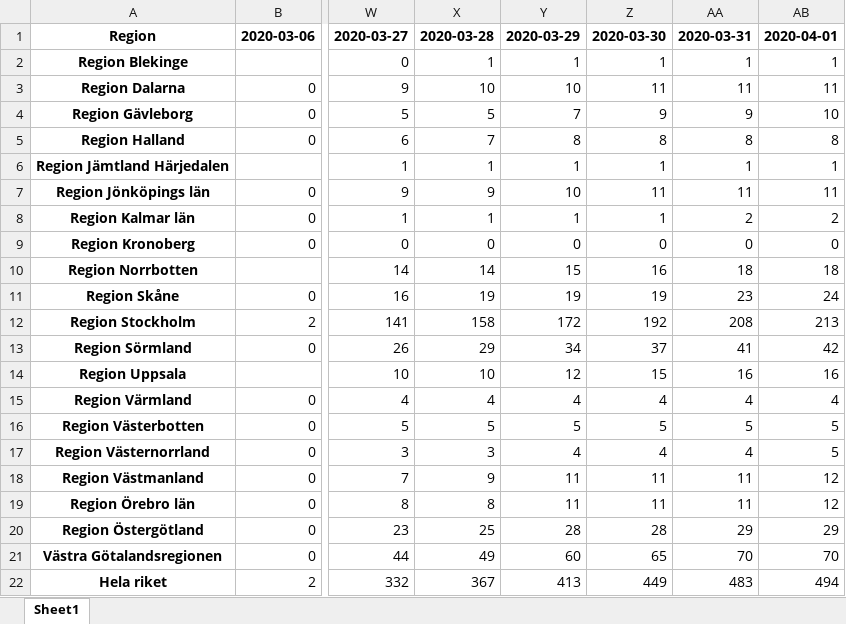
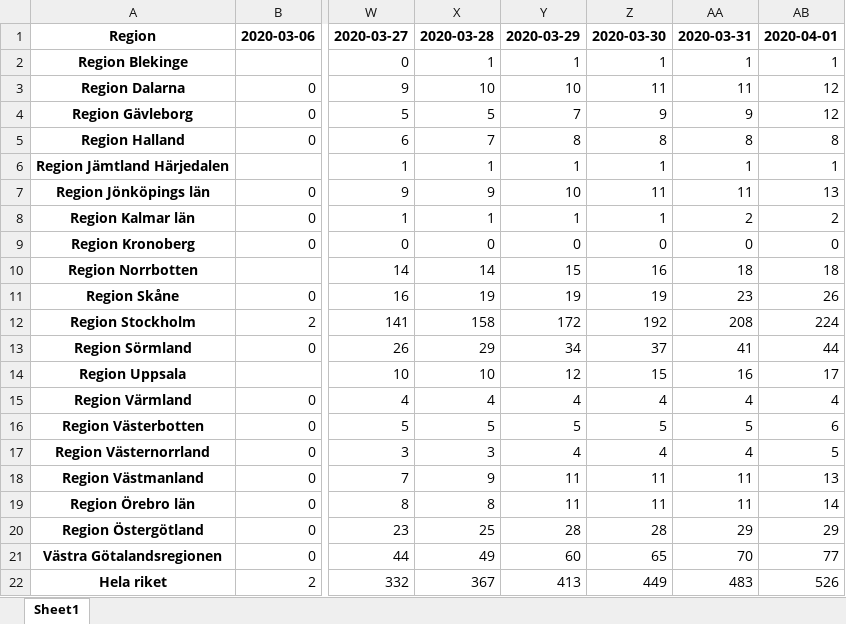
Before and after one commit to Virreb/vardoptimeraren, an Excel workbook: data/interim/iva_kumulativ.xlsx, sheet Sheet1, drawn as a sheet; only a part is shown, gaps mark what is left out; values as stored, in another font and other column widths than the file's, no borders; the diff names each change by its address in the sheet, - before the commit and + after, or states it on an @@ line.

```diff
--- a/data/interim/iva_kumulativ.xlsx (sheet Sheet1)
+++ b/data/interim/iva_kumulativ.xlsx (sheet Sheet1)
-AB3: 11
+AB3: 12
-AB4: 10
+AB4: 12
-AB7: 11
+AB7: 13
-AB11: 24
+AB11: 26
-AB12: 213
+AB12: 224
-AB13: 42
+AB13: 44
-AB14: 16
+AB14: 17
-AB16: 5
+AB16: 6
-AB18: 12
+AB18: 13
-AB19: 12
+AB19: 14
-AB21: 70
+AB21: 77
-AB22: 494
+AB22: 526
```
Also changed, not shown: data/raw/iva_data/Rapporterade vårdtillfällen av Coronavirus - Period 2020-01-01 - 2020-04-01.xlsx, 4 other files.
